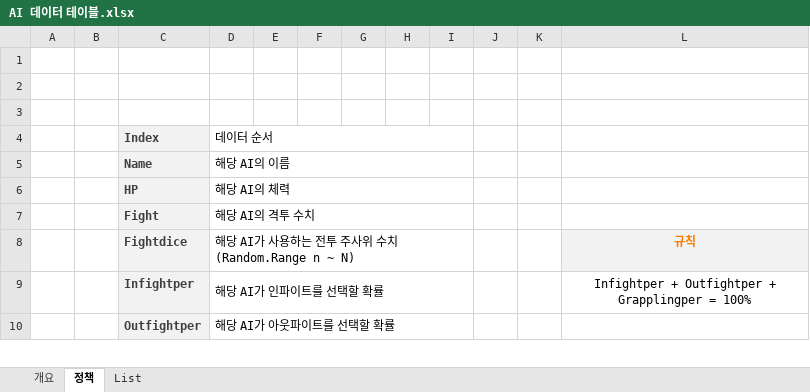
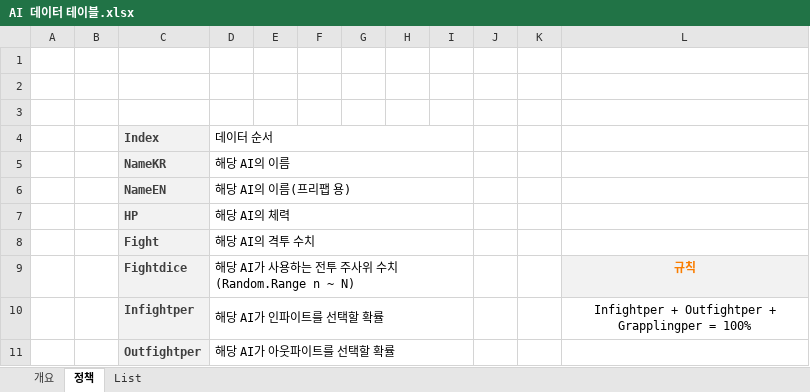
Before and after one commit to Velosis/RevoltDay, an Excel workbook: 데이터테이블/AI 데이터 테이블.xlsx, sheet 정책, drawn as a sheet; only a part is shown; values as stored, in another font and other column widths than the file's, no borders; the diff names each change by its address in the sheet, - before the commit and + after, or states it on an @@ line.

```diff
--- a/데이터테이블/AI 데이터 테이블.xlsx (sheet 정책)
+++ b/데이터테이블/AI 데이터 테이블.xlsx (sheet 정책)
-C5 (Index): Name
+C5 (Index): NameKR
+row 6:  |  | NameEN | 해당 AI의 이름(프리팹 용)
```
Also changed, not shown: sheet List.
